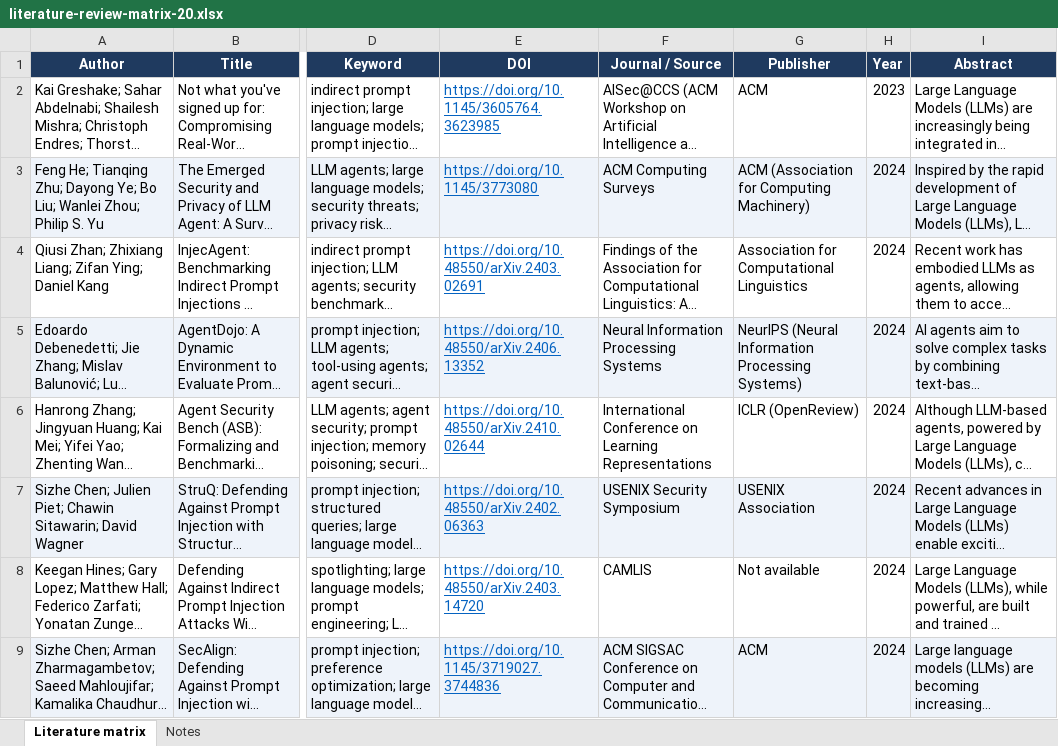
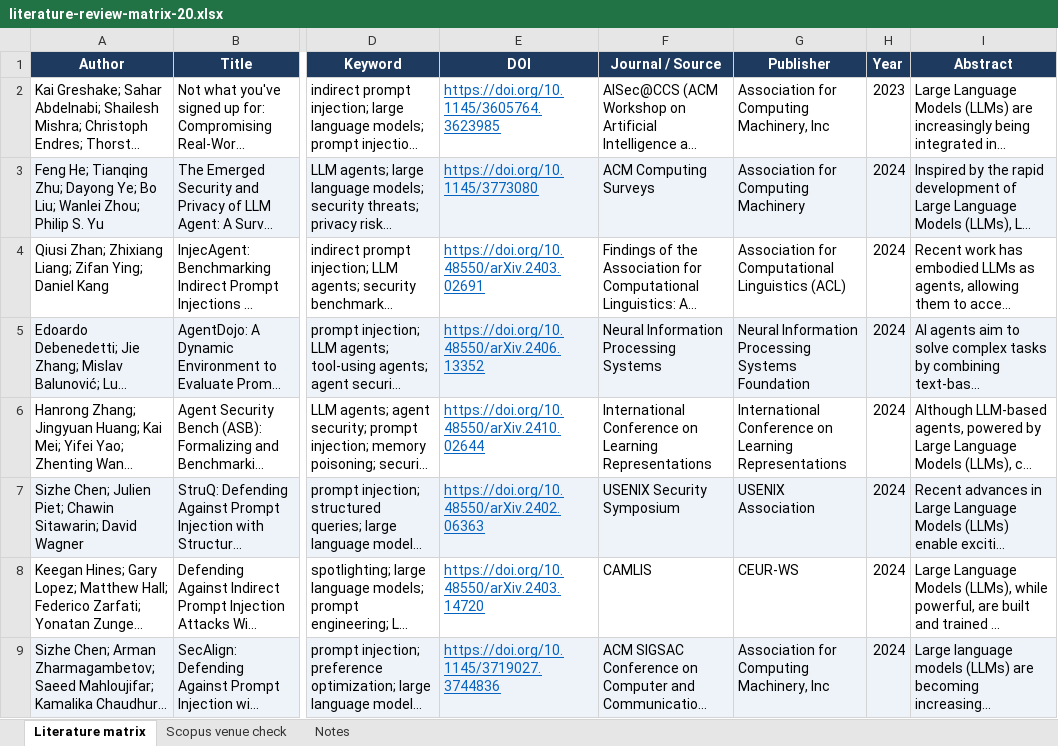
Before and after one commit to Kaushik2210/IntentGuard, an Excel workbook: docs/literature-review-matrix-20.xlsx, sheet Literature matrix, drawn as a sheet; only a part is shown, gaps mark what is left out; long unchanged cells end in …; values as stored, in another font and other column widths than the file's, no borders; the diff covers the shown part only; the diff names each change by its address in the sheet, - before the commit and + after, or states it on an @@ line.

Commit message:
Add Scopus venue check sheet and Scopus publisher names to the literature matrices

```diff
--- a/docs/literature-review-matrix-20.xlsx (sheet Literature matrix)
+++ b/docs/literature-review-matrix-20.xlsx (sheet Literature matrix)
+sheet tab: Scopus venue check
-G2 (Publisher): ACM
+G2 (Publisher): Association for Computing Machinery, Inc
-G3 (Publisher): ACM (Association for Computing Machinery)
+G3 (Publisher): Association for Computing Machinery
-G4 (Publisher): Association for Computational Linguistics
+G4 (Publisher): Association for Computational Linguistics (ACL)
-G5 (Publisher): NeurIPS (Neural Information Processing Systems)
+G5 (Publisher): Neural Information Processing Systems Foundation
-G6 (Publisher): ICLR (OpenReview)
+G6 (Publisher): International Conference on Learning Representations
-G8 (Publisher): Not available
+G8 (Publisher): CEUR-WS
-G9 (Publisher): ACM
+G9 (Publisher): Association for Computing Machinery, Inc
```
Also changed, not shown: 5 edited cells elsewhere in this sheet, sheet Notes, docs/literature-review-matrix-10.xlsx.
